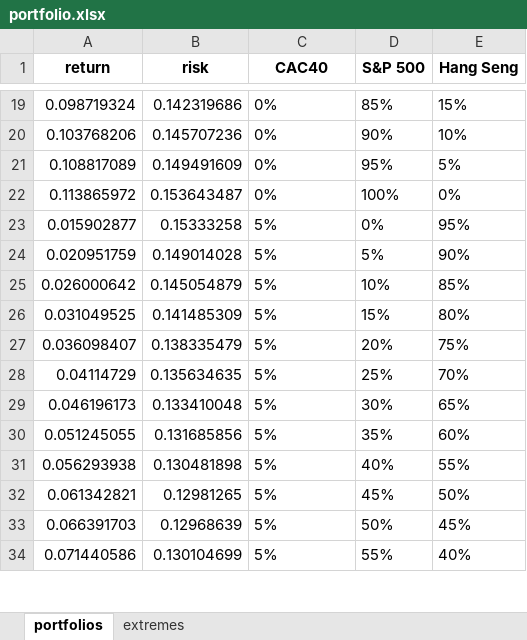
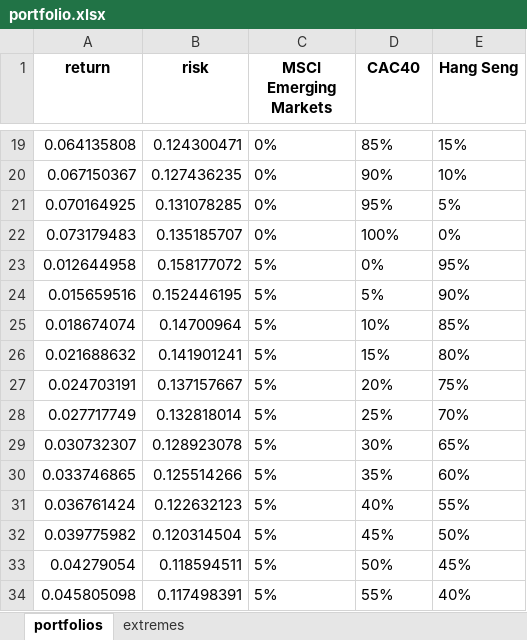
Before and after one commit to hugodemenez/portfolio-diversification-evidence, an Excel workbook: portfolio.xlsx, sheet portfolios, drawn as a sheet; only a part is shown, gaps mark what is left out; values as stored, in another font and other column widths than the file's, no borders; the diff covers the shown part only; the diff names each change by its address in the sheet, - before the commit and + after, or states it on an @@ line.

```diff
--- a/portfolio.xlsx (sheet portfolios)
+++ b/portfolio.xlsx (sheet portfolios)
-C1: CAC40
+C1: MSCI Emerging Markets
-D1: S&P 500
+D1: CAC40
-A19 (return): 0.098719324
+A19 (return): 0.064135808
-B19 (risk): 0.142319686
+B19 (risk): 0.124300471
-A20 (return): 0.103768206
+A20 (return): 0.067150367
-B20 (risk): 0.145707236
+B20 (risk): 0.127436235
-A21 (return): 0.108817089
+A21 (return): 0.070164925
-B21 (risk): 0.149491609
+B21 (risk): 0.131078285
-A22 (return): 0.113865972
+A22 (return): 0.073179483
-B22 (risk): 0.153643487
+B22 (risk): 0.135185707
-A23 (return): 0.015902877
+A23 (return): 0.012644958
-B23 (risk): 0.15333258
+B23 (risk): 0.158177072
-A24 (return): 0.020951759
+A24 (return): 0.015659516
-B24 (risk): 0.149014028
+B24 (risk): 0.152446195
-A25 (return): 0.026000642
+A25 (return): 0.018674074
-B25 (risk): 0.145054879
+B25 (risk): 0.14700964
-A26 (return): 0.031049525
+A26 (return): 0.021688632
-B26 (risk): 0.141485309
+B26 (risk): 0.141901241
-A27 (return): 0.036098407
+A27 (return): 0.024703191
-B27 (risk): 0.138335479
+B27 (risk): 0.137157667
-A28 (return): 0.04114729
+A28 (return): 0.027717749
-B28 (risk): 0.135634635
+B28 (risk): 0.132818014
-A29 (return): 0.046196173
+A29 (return): 0.030732307
-B29 (risk): 0.133410048
+B29 (risk): 0.128923078
-A30 (return): 0.051245055
+A30 (return): 0.033746865
-B30 (risk): 0.131685856
+B30 (risk): 0.125514266
-A31 (return): 0.056293938
+A31 (return): 0.036761424
-B31 (risk): 0.130481898
+B31 (risk): 0.122632123
-A32 (return): 0.061342821
+A32 (return): 0.039775982
-B32 (risk): 0.12981265
+B32 (risk): 0.120314504
-A33 (return): 0.066391703
+A33 (return): 0.04279054
-B33 (risk): 0.12968639
+B33 (risk): 0.118594511
-A34 (return): 0.071440586
+A34 (return): 0.045805098
-B34 (risk): 0.130104699
+B34 (risk): 0.117498391
```
Also changed, not shown: 428 edited cells elsewhere in this sheet, sheet extremes, 2012_fonds.xlsx, 2012_indices.xlsx, 7 other files.
